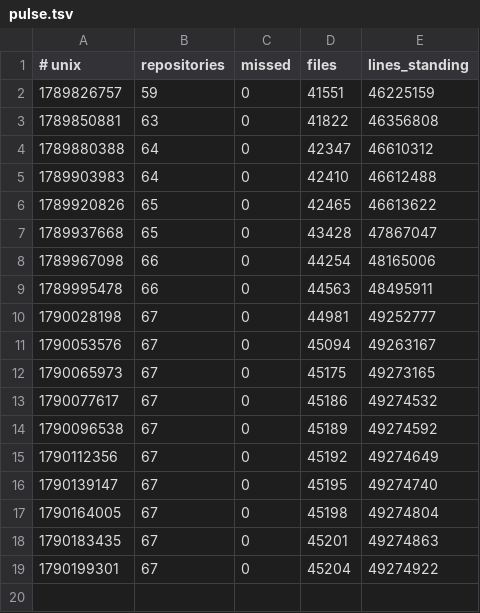
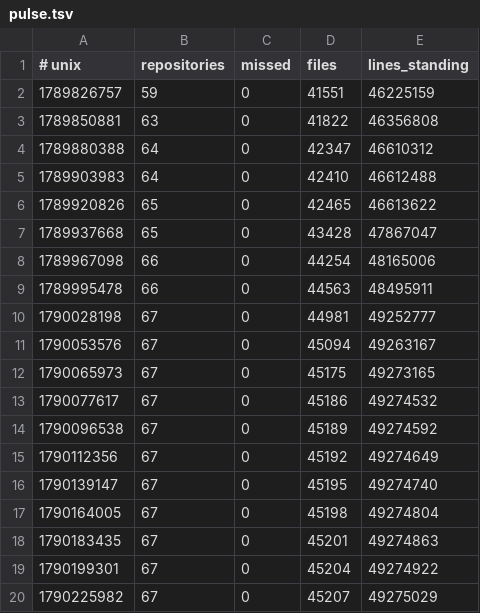
Before and after one commit to Ventusltd/kuiper-belt, a TSV file: cosmos/pulse.tsv, drawn as a sheet; the diff names each change by its address in the sheet, - before the commit and + after, or states it on an @@ line.

```diff
--- a/cosmos/pulse.tsv
+++ b/cosmos/pulse.tsv
+row 20: 1790225982 | 67 | 0 | 45207 | 49275029
```
Also changed, not shown: cosmos/standing.tsv.
